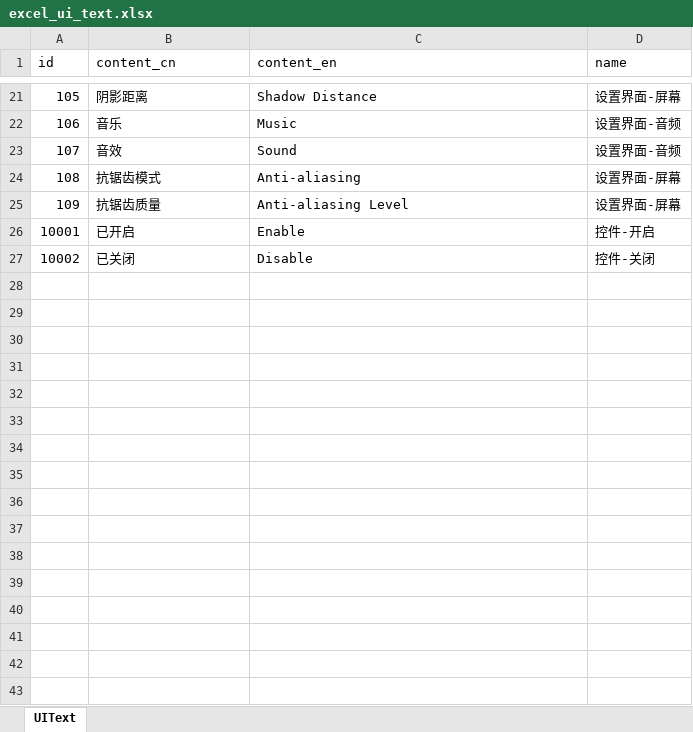
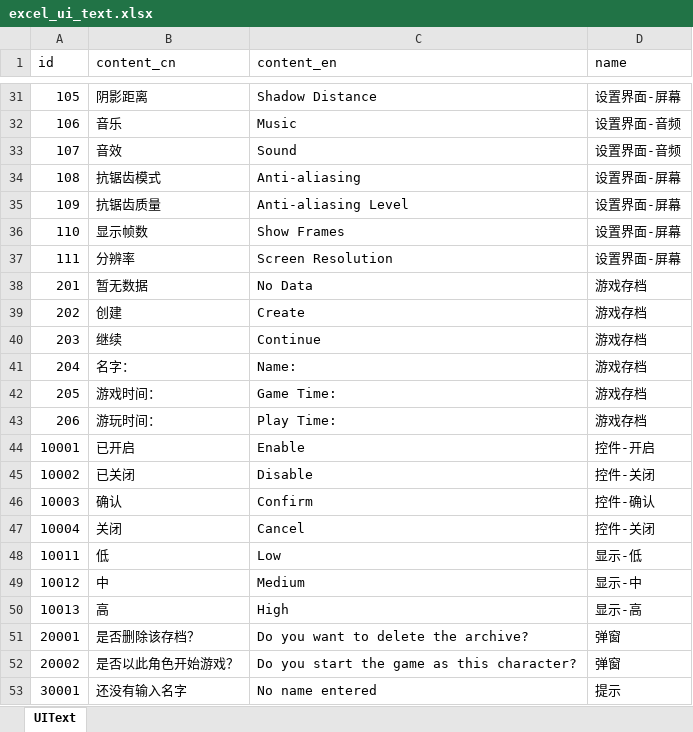
Before and after one commit to wobushiren79/ThaumAge, an Excel workbook: ThaumAge/Assets/Data/Excel/excel_ui_text.xlsx, sheet UIText, drawn as a sheet; only a part is shown, gaps mark what is left out; values as stored, in another font and other column widths than the file's, no borders; the diff covers the shown part only; the diff names each change by its address in the sheet, - before the commit and + after, or states it on an @@ line.

```diff
--- a/ThaumAge/Assets/Data/Excel/excel_ui_text.xlsx (sheet UIText)
+++ b/ThaumAge/Assets/Data/Excel/excel_ui_text.xlsx (sheet UIText)
+row 36: 110 | 显示帧数 | Show Frames | 设置界面-屏幕
+row 37: 111 | 分辨率 | Screen Resolution | 设置界面-屏幕
+row 38: 201 | 暂无数据 | No Data | 游戏存档
+row 39: 202 | 创建 | Create | 游戏存档
+row 40: 203 | 继续 | Continue | 游戏存档
+row 41: 204 | 名字： | Name: | 游戏存档
+row 42: 205 | 游戏时间： | Game Time: | 游戏存档
+row 43: 206 | 游玩时间： | Play Time: | 游戏存档
+row 46: 10003 | 确认 | Confirm | 控件-确认
+row 47: 10004 | 关闭 | Cancel | 控件-关闭
+row 48: 10011 | 低 | Low | 显示-低
+row 49: 10012 | 中 | Medium | 显示-中
+row 50: 10013 | 高 | High | 显示-高
+row 51: 20001 | 是否删除该存档？ | Do you want to delete the archive? | 弹窗
+row 52: 20002 | 是否以此角色开始游戏？ | Do you start the game as this character? | 弹窗
+row 53: 30001 | 还没有输入名字 | No name entered | 提示
```
Also changed, not shown: 10 added rows elsewhere in this sheet, 55 other files.
